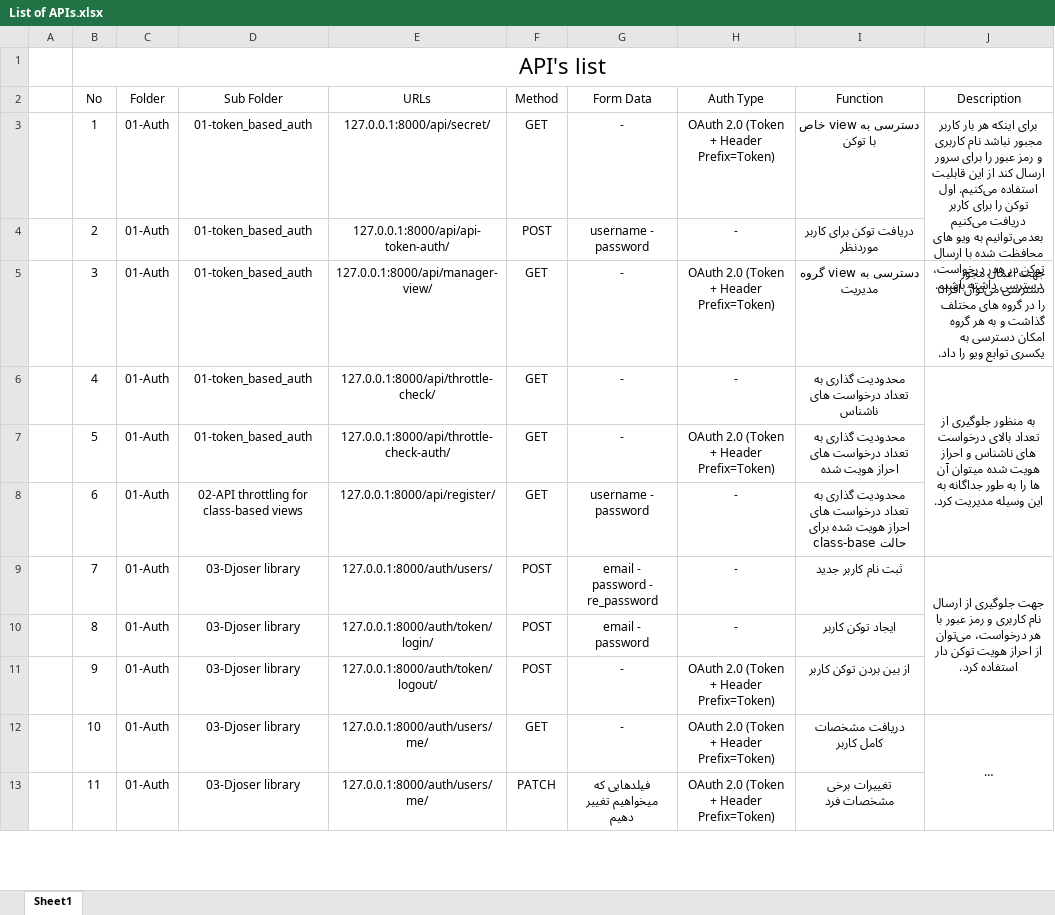
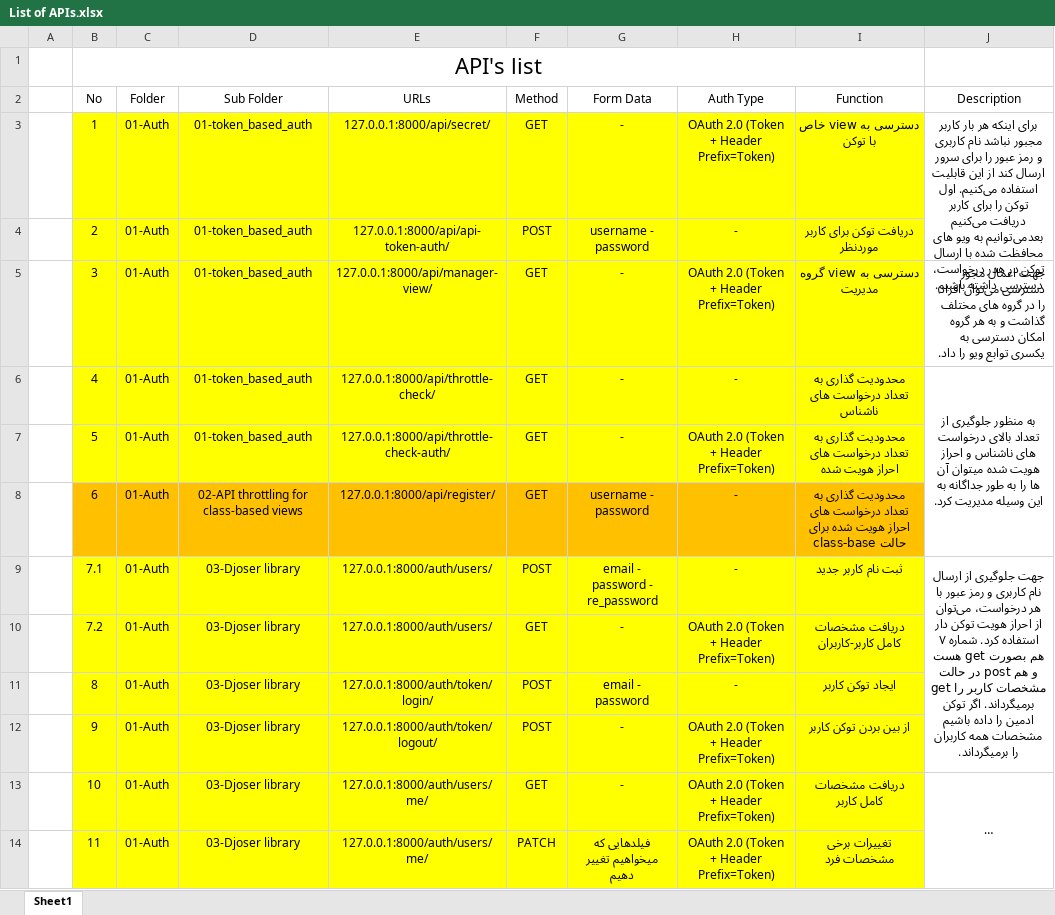
Before and after one commit to mhdemd/Tools-DjangoRestAPIs, an Excel workbook: List of APIs.xlsx, sheet Sheet1, drawn as a sheet; only a part is shown; long unchanged cells end in …; values as stored, in another font and other column widths than the file's, no borders; table styles not drawn; removed rows and columns are numbered as before the commit, all else as after; the diff covers the shown part only; the diff names each change by its address in the sheet, - before the commit and + after, or states it on an @@ line.

Commit message:
Auth-Done!

```diff
--- a/List of APIs.xlsx (sheet Sheet1)
+++ b/List of APIs.xlsx (sheet Sheet1)
-B1:J1 merged
+B1:I1 merged
-B3:I7 fill: none
+B3:I7 fill: #FFFF00
-B8:I8 fill: none
+B8:I8 fill: #FFC000
-B9 (No): 7
+B9 (No): 7.1
-B9:I9 fill: none
+B9:I9 fill: #FFFF00
-J9 (Description): …استفاده کرد.
+J9 (Description): …استفاده کرد. شماره ۷ هم بصورت get هست و هم post در حالت get مشخصات کاربر را برمیگرداند. اگر توکن ادمین را داده باشیم مشخصات همه کاربران را برمیگرداند.
+row 10:  | 7.2 | 01-Auth | 03-Djoser library | 127.0.0.1:8000/auth/users/ | GET | - | OAuth 2.0 (Token + Header Prefix=Token) | دریافت مشخصات کامل کاربر-کاربران
-B11:I14 fill: none
+B11:I14 fill: #FFFF00
```
Also changed, not shown: 1 removed row, 40 edited cells and cell formats elsewhere in this sheet, 21 other files.
